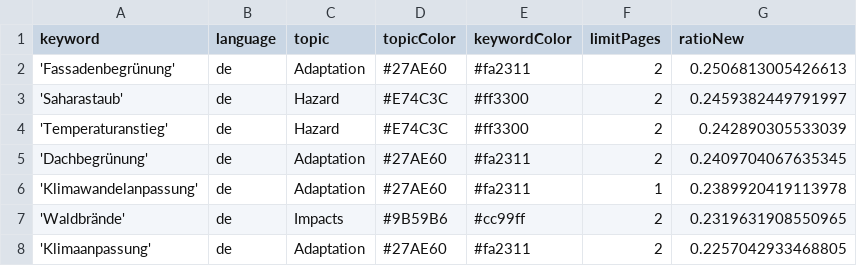
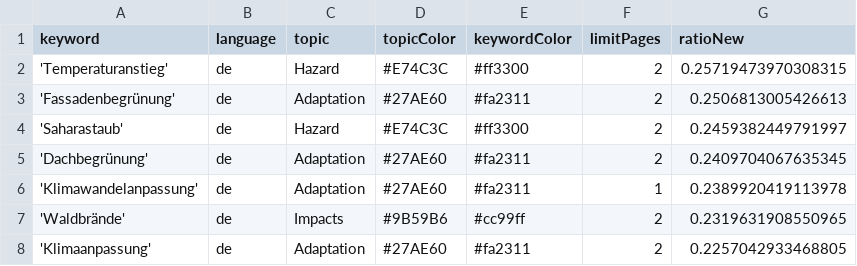
Before and after one commit to hannak555-news/heatIsComing, a CSV file: keywords.csv, drawn as a sheet; only a part is shown.

```diff
--- a/keywords.csv
+++ b/keywords.csv
@@ -1,5 +1,5 @@
 keyword,language,topic,topicColor,keywordColor,limitPages,ratioNew
+'Temperaturanstieg',de,Hazard,#E74C3C,#ff3300,2,0.25719473970308315
 'Fassadenbegrünung',de,Adaptation,#27AE60,#fa2311,2,0.2506813005426613
 'Saharastaub',de,Hazard,#E74C3C,#ff3300,2,0.2459382449791997
-'Temperaturanstieg',de,Hazard,#E74C3C,#ff3300,2,0.242890305533039
 'Dachbegrünung',de,Adaptation,#27AE60,#fa2311,2,0.2409704067635345
```
Also changed, not shown: csv/news_2026_04.csv, 1 other file.
